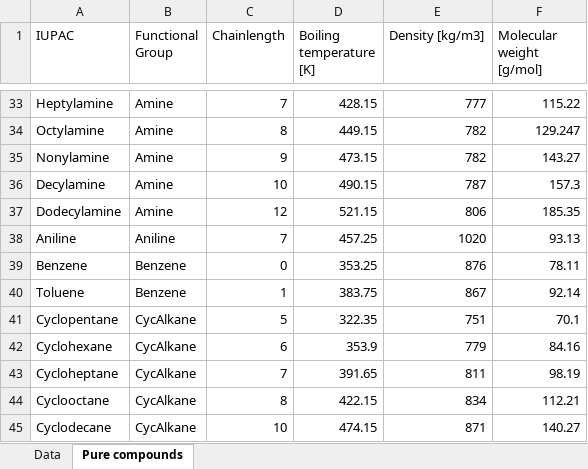
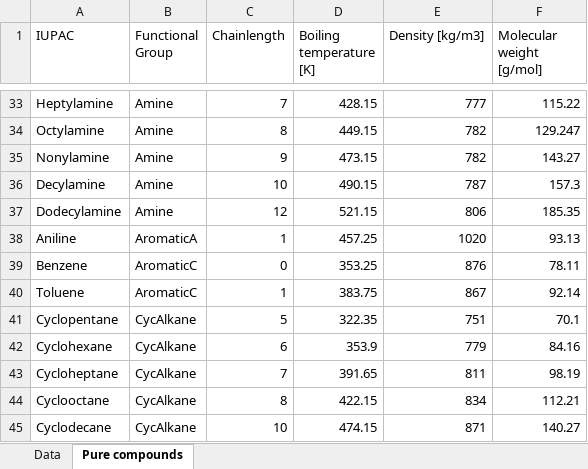
Before and after one commit to Garren-H/MEng-Code, an Excel workbook: All Data.xlsx, sheet Pure compounds, drawn as a sheet; only a part is shown, gaps mark what is left out; values as stored, in another font and other column widths than the file's, no borders; the diff names each change by its address in the sheet, - before the commit and + after, or states it on an @@ line.

Commit message:
Corrected functional group naming of aromatic hydrocarbons and amines

```diff
--- a/All Data.xlsx (sheet Pure compounds)
+++ b/All Data.xlsx (sheet Pure compounds)
-B38 (Functional Group): Aniline
+B38 (Functional Group): AromaticA
-C38 (Chainlength): 7
+C38 (Chainlength): 1
-B39:B40 (Functional Group): Benzene
+B39:B40 (Functional Group): AromaticC
```
